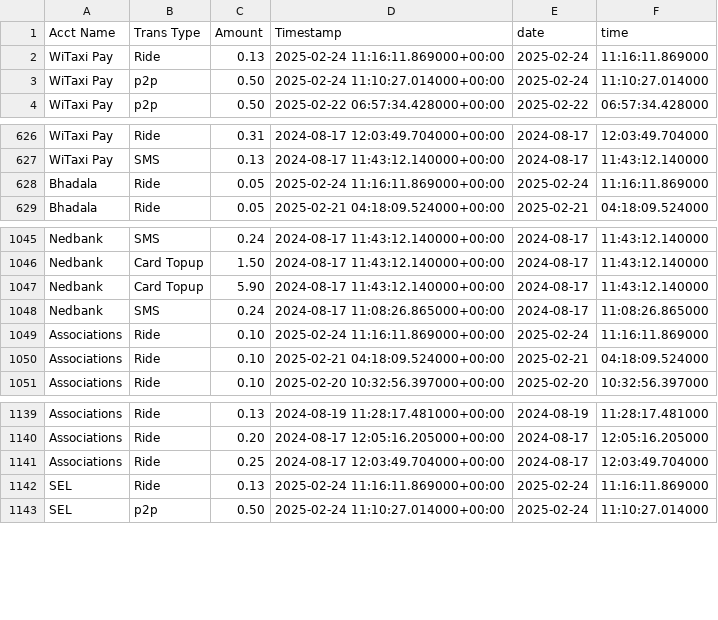
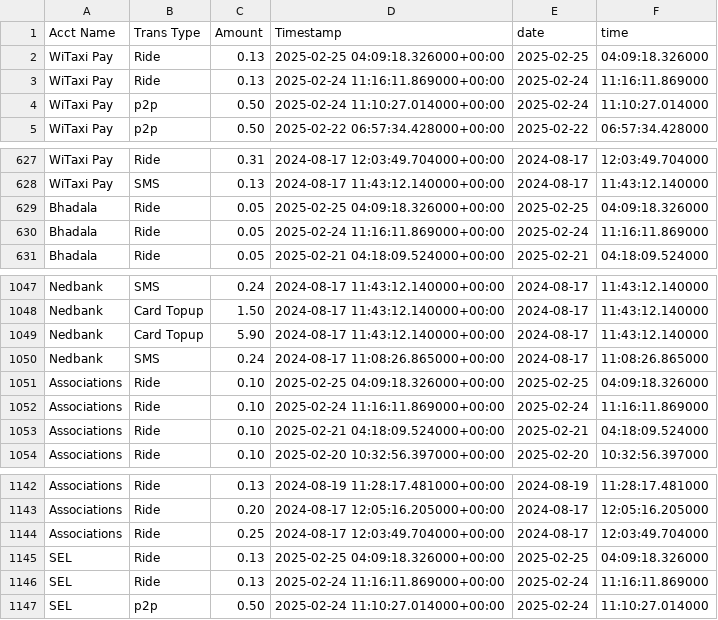
Before and after one commit to Kamal-Moha/WiTaxi-Pay-Analytics-Bhadala, a CSV file: Data/accts_data.csv, drawn as a sheet; only a part is shown, gaps mark what is left out.

```diff
--- a/Data/accts_data.csv
+++ b/Data/accts_data.csv
@@ -1,2 +1,3 @@
 Acct Name,Trans Type,Amount,Timestamp,date,time
+WiTaxi Pay,Ride,0.13,2025-02-25 04:09:18.326000+00:00,2025-02-25,04:09:18.326000
 WiTaxi Pay,Ride,0.13,2025-02-24 11:16:11.869000+00:00,2025-02-24,11:16:11.869000
@@ -627,2 +628,3 @@ WiTaxi Pay,Ride,0.31,2024-08-17 12:03:49.704000+00:00,2024-08-17,12:03:49.704000
 WiTaxi Pay,SMS,0.13,2024-08-17 11:43:12.140000+00:00,2024-08-17,11:43:12.140000
+Bhadala,Ride,0.05,2025-02-25 04:09:18.326000+00:00,2025-02-25,04:09:18.326000
 Bhadala,Ride,0.05,2025-02-24 11:16:11.869000+00:00,2025-02-24,11:16:11.869000
@@ -1048,2 +1050,3 @@ Nedbank,Card Topup,5.90,2024-08-17 11:43:12.140000+00:00,2024-08-17,11:43:12.140
 Nedbank,SMS,0.24,2024-08-17 11:08:26.865000+00:00,2024-08-17,11:08:26.865000
+Associations,Ride,0.10,2025-02-25 04:09:18.326000+00:00,2025-02-25,04:09:18.326000
 Associations,Ride,0.10,2025-02-24 11:16:11.869000+00:00,2025-02-24,11:16:11.869000
@@ -1141,2 +1144,3 @@ Associations,Ride,0.20,2024-08-17 12:05:16.205000+00:00,2024-08-17,12:05:16.2050
 Associations,Ride,0.25,2024-08-17 12:03:49.704000+00:00,2024-08-17,12:03:49.704000
+SEL,Ride,0.13,2025-02-25 04:09:18.326000+00:00,2025-02-25,04:09:18.326000
 SEL,Ride,0.13,2025-02-24 11:16:11.869000+00:00,2025-02-24,11:16:11.869000
```
Also changed, not shown: Data/data.csv.
